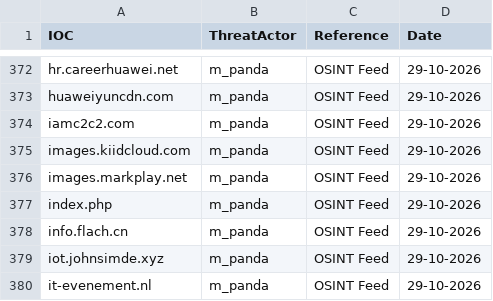
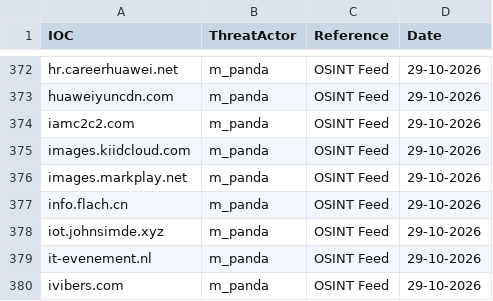
Before and after one commit to thflame/repo, a CSV file: Domains.csv, drawn as a sheet; only a part is shown, gaps mark what is left out; the shorter side is filled out with more unchanged rows; the diff names each change by its address in the sheet, - before the commit and + after, or states it on an @@ line.

Commit message:
Update Domains.csv

```diff
--- a/Domains.csv
+++ b/Domains.csv
-row 377: index.php | m_panda | OSINT Feed | 29-10-2026
```
